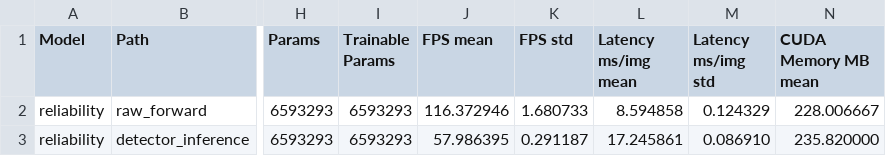
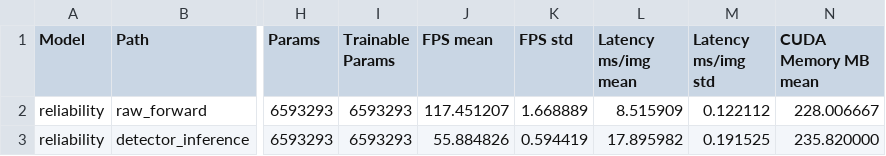
Before and after one commit to floomeer83felix-source/RA-RepDet-TriAir, a CSV file: runs/phase2a_profile_e2/profile_results.csv, drawn as a sheet; only a part is shown, gaps mark what is left out; the diff names each change by its address in the sheet, - before the commit and + after, or states it on an @@ line.

```diff
--- a/runs/phase2a_profile_e2/profile_results.csv
+++ b/runs/phase2a_profile_e2/profile_results.csv
-J2 (FPS mean): 116.372946
+J2 (FPS mean): 117.451207
-K2 (FPS std): 1.680733
+K2 (FPS std): 1.668889
-L2 (Latency ms/img mean): 8.594858
+L2 (Latency ms/img mean): 8.515909
-M2 (Latency ms/img std): 0.124329
+M2 (Latency ms/img std): 0.122112
-J3 (FPS mean): 57.986395
+J3 (FPS mean): 55.884826
-K3 (FPS std): 0.291187
+K3 (FPS std): 0.594419
-L3 (Latency ms/img mean): 17.245861
+L3 (Latency ms/img mean): 17.895982
-M3 (Latency ms/img std): 0.086910
+M3 (Latency ms/img std): 0.191525
```
Also changed, not shown: runs/phase2a_profile_e0/profile_raw_runs.csv, runs/phase2a_profile_e0/profile_results.csv, 7 other files.
